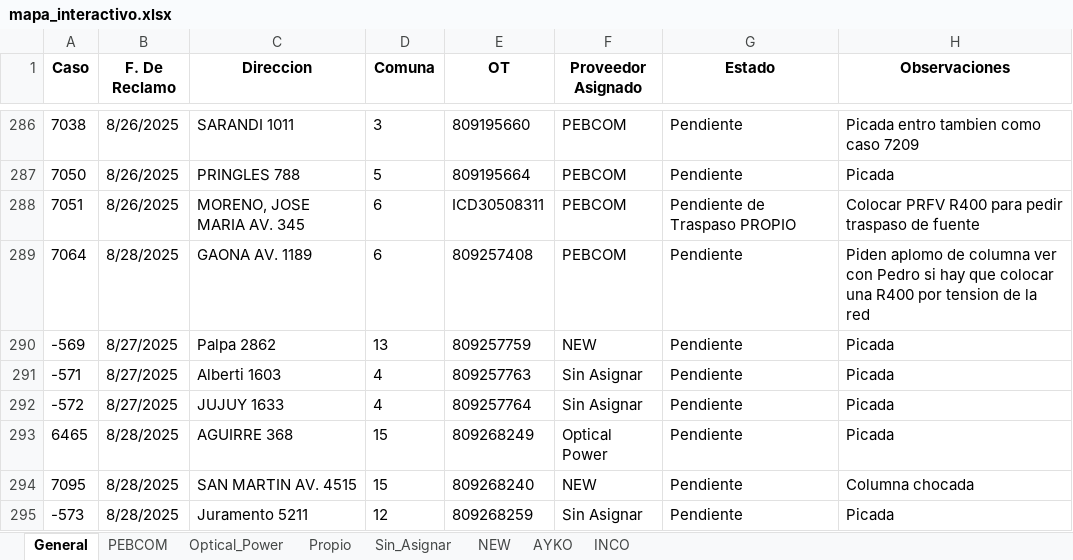
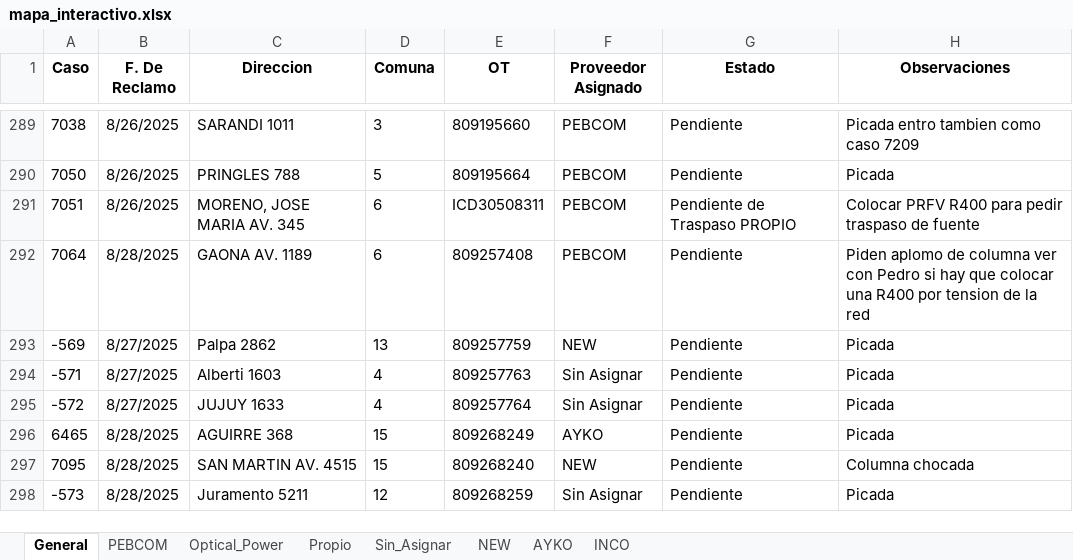
Before and after one commit to gestiondereclamosteco/pendientes_mantenimiento, an Excel workbook: mapa_interactivo.xlsx, sheet General, drawn as a sheet; only a part is shown, gaps mark what is left out; values as stored, in another font and other column widths than the file's, no borders; addresses are those after the commit; the diff covers the shown part only; the diff names each change by its address in the sheet, - before the commit and + after, or states it on an @@ line.

```diff
--- a/mapa_interactivo.xlsx (sheet General)
+++ b/mapa_interactivo.xlsx (sheet General)
-F296 (Proveedor Asignado): Optical Power
+F296 (Proveedor Asignado): AYKO
```
Also changed, not shown: 8 added rows, 4 removed rows and 1 edited cell elsewhere in this sheet, sheet NEW, sheet Optical_Power, sheet PEBCOM, sheet AYKO, sheet Sin_Asignar, 1 other file.
